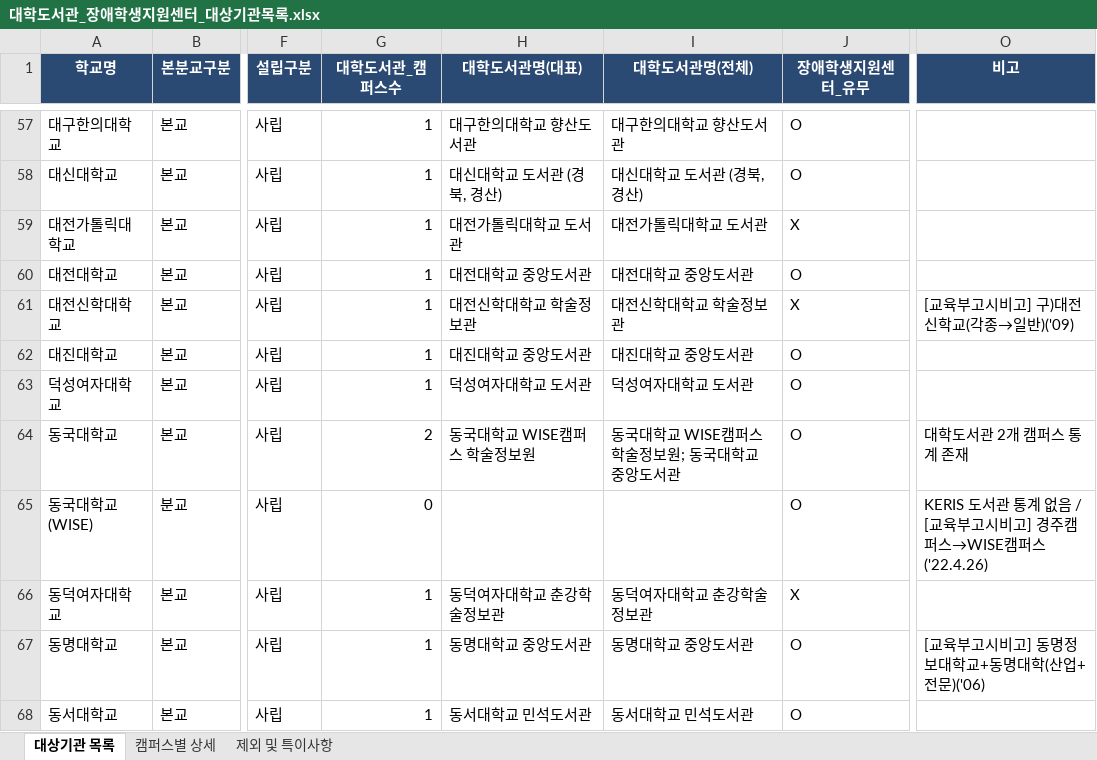
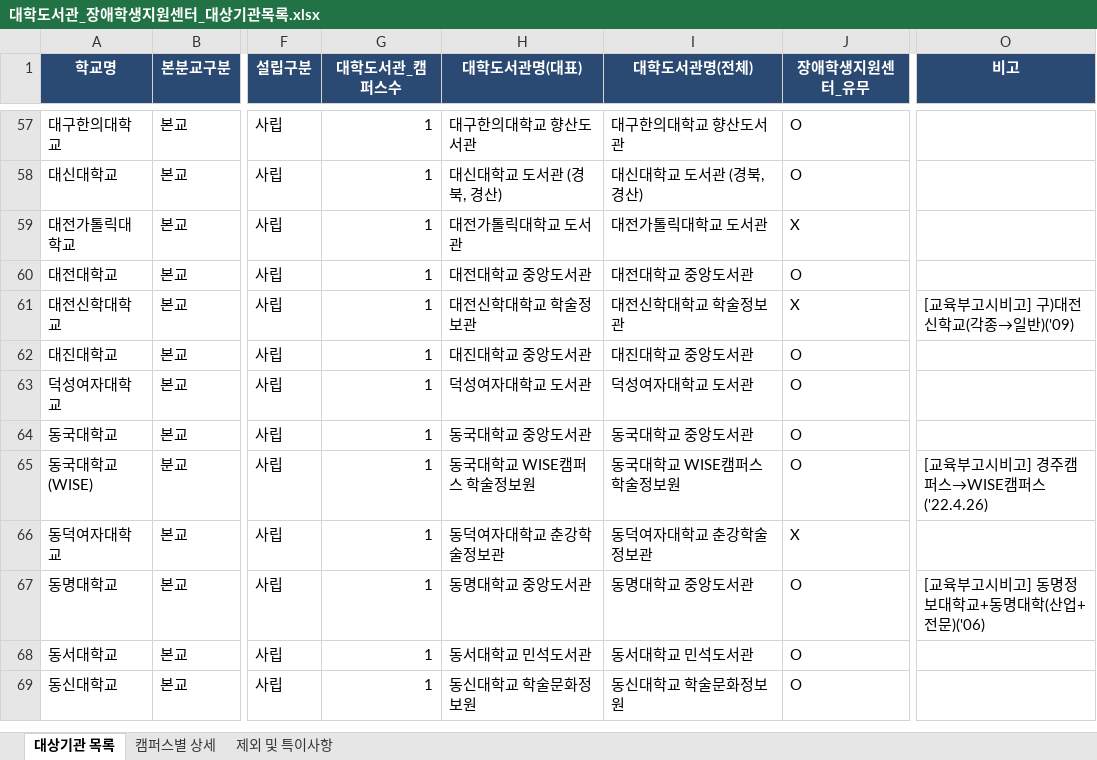
Before and after one commit to DULIS-1508/project_nld, an Excel workbook: data/대학도서관_장애학생지원센터_대상기관목록.xlsx, sheet 대상기관 목록, drawn as a sheet; only a part is shown, gaps mark what is left out; the shorter side is filled out with more unchanged rows; values as stored, in another font and other column widths than the file's, no borders; the diff names each change by its address in the sheet, - before the commit and + after, or states it on an @@ line.

```diff
--- a/data/대학도서관_장애학생지원센터_대상기관목록.xlsx (sheet 대상기관 목록)
+++ b/data/대학도서관_장애학생지원센터_대상기관목록.xlsx (sheet 대상기관 목록)
-G64 (대학도서관_캠퍼스수): 2
+G64 (대학도서관_캠퍼스수): 1
-H64 (대학도서관명(대표)): 동국대학교 WISE캠퍼스 학술정보원
+H64 (대학도서관명(대표)): 동국대학교 중앙도서관
-I64 (대학도서관명(전체)): 동국대학교 WISE캠퍼스 학술정보원; 동국대학교 중앙도서관
+I64 (대학도서관명(전체)): 동국대학교 중앙도서관
-O64 (비고): 대학도서관 2개 캠퍼스 통계 존재
+O64 (비고): (empty)
-G65 (대학도서관_캠퍼스수): 0
+G65 (대학도서관_캠퍼스수): 1
-H65 (대학도서관명(대표)): (empty)
+H65 (대학도서관명(대표)): 동국대학교 WISE캠퍼스 학술정보원
-I65 (대학도서관명(전체)): (empty)
+I65 (대학도서관명(전체)): 동국대학교 WISE캠퍼스 학술정보원
-O65 (비고): KERIS 도서관 통계 없음 / [교육부고시비고] 경주캠퍼스→WISE캠퍼스('22.4.26)
+O65 (비고): [교육부고시비고] 경주캠퍼스→WISE캠퍼스('22.4.26)
```
Also changed, not shown: sheet 캠퍼스별 상세, data/대학도서관_설문대상_발송명단.xlsx, 2 other files.
